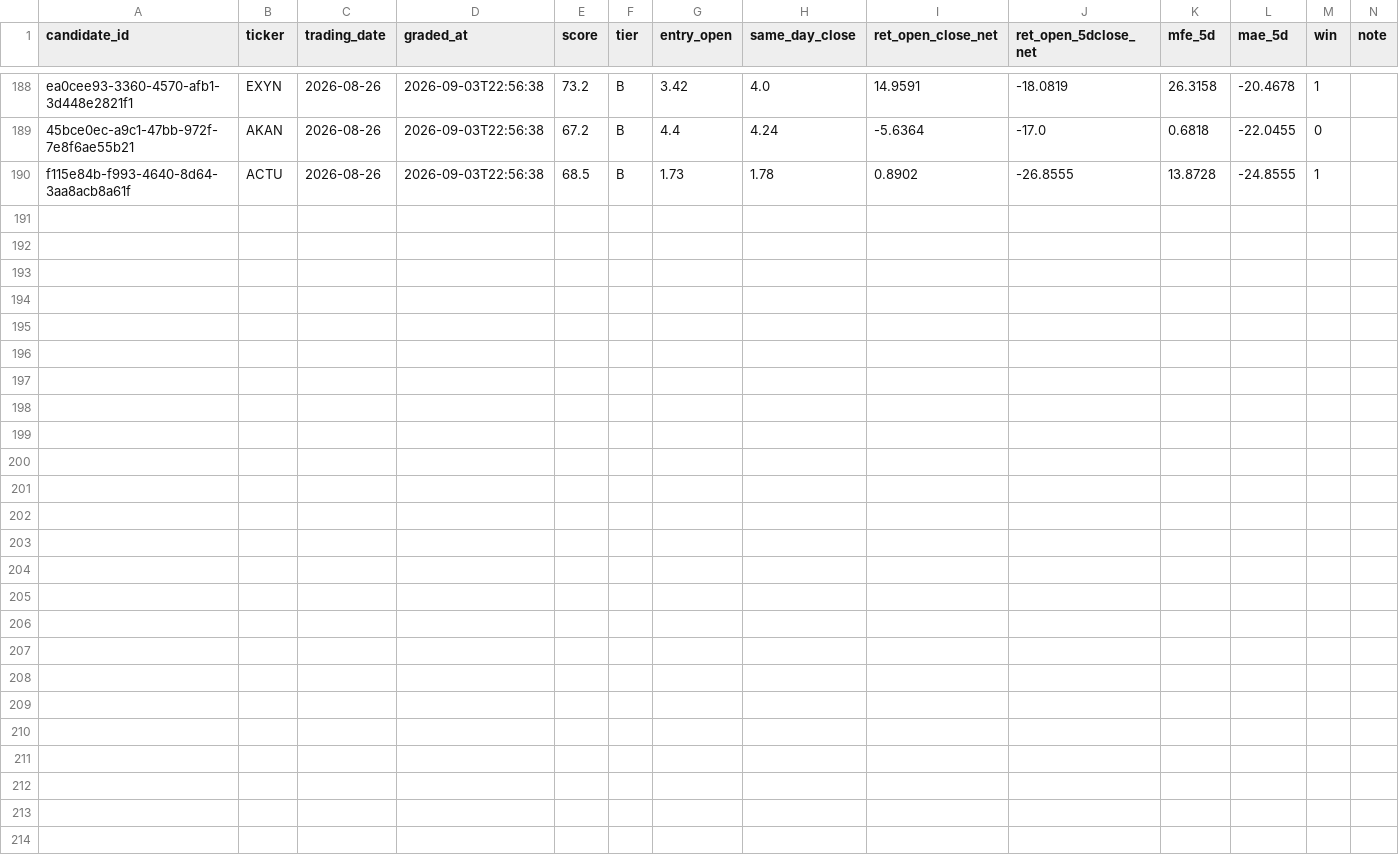
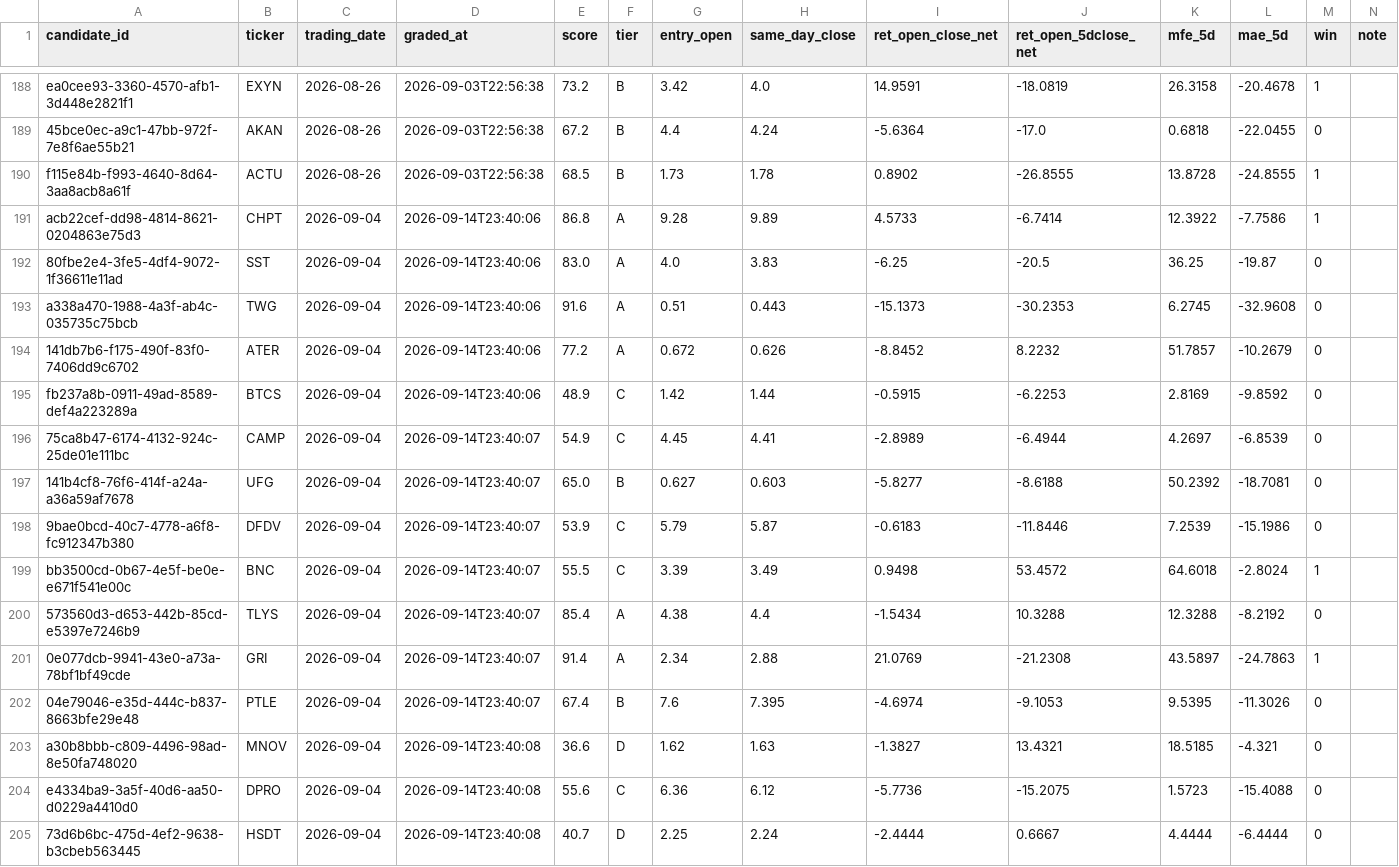
Before and after one commit to joshldavis/ThePickLog, a CSV file: control_outcomes.csv, drawn as a sheet; only a part is shown, gaps mark what is left out.

```diff
--- a/control_outcomes.csv
+++ b/control_outcomes.csv
@@ -190 +190,16 @@ ea0cee93-3360-4570-afb1-3d448e2821f1,EXYN,2026-08-26,2026-09-03T22:56:38,73.2,B,
 f115e84b-f993-4640-8d64-3aa8acb8a61f,ACTU,2026-08-26,2026-09-03T22:56:38,68.5,B,1.73,1.78,0.8902,-26.8555,13.8728,-24.8555,1,
+acb22cef-dd98-4814-8621-0204863e75d3,CHPT,2026-09-04,2026-09-14T23:40:06,86.8,A,9.28,9.89,4.5733,-6.7414,12.3922,-7.7586,1,
+80fbe2e4-3fe5-4df4-9072-1f36611e11ad,SST,2026-09-04,2026-09-14T23:40:06,83.0,A,4.0,3.83,-6.25,-20.5,36.25,-19.87,0,
+a338a470-1988-4a3f-ab4c-035735c75bcb,TWG,2026-09-04,2026-09-14T23:40:06,91.6,A,0.51,0.443,-15.1373,-30.2353,6.2745,-32.9608,0,
+141db7b6-f175-490f-83f0-7406dd9c6702,ATER,2026-09-04,2026-09-14T23:40:06,77.2,A,0.672,0.626,-8.8452,8.2232,51.7857,-10.2679,0,
+fb237a8b-0911-49ad-8589-def4a223289a,BTCS,2026-09-04,2026-09-14T23:40:06,48.9,C,1.42,1.44,-0.5915,-6.2253,2.8169,-9.8592,0,
+75ca8b47-6174-4132-924c-25de01e111bc,CAMP,2026-09-04,2026-09-14T23:40:07,54.9,C,4.45,4.41,-2.8989,-6.4944,4.2697,-6.8539,0,
+141b4cf8-76f6-414f-a24a-a36a59af7678,UFG,2026-09-04,2026-09-14T23:40:07,65.0,B,0.627,0.603,-5.8277,-8.6188,50.2392,-18.7081,0,
+9bae0bcd-40c7-4778-a6f8-fc912347b380,DFDV,2026-09-04,2026-09-14T23:40:07,53.9,C,5.79,5.87,-0.6183,-11.8446,7.2539,-15.1986,0,
+bb3500cd-0b67-4e5f-be0e-e671f541e00c,BNC,2026-09-04,2026-09-14T23:40:07,55.5,C,3.39,3.49,0.9498,53.4572,64.6018,-2.8024,1,
+573560d3-d653-442b-85cd-e5397e7246b9,TLYS,2026-09-04,2026-09-14T23:40:07,85.4,A,4.38,4.4,-1.5434,10.3288,12.3288,-8.2192,0,
+0e077dcb-9941-43e0-a73a-78bf1bf49cde,GRI,2026-09-04,2026-09-14T23:40:07,91.4,A,2.34,2.88,21.0769,-21.2308,43.5897,-24.7863,1,
+04e79046-e35d-444c-b837-8663bfe29e48,PTLE,2026-09-04,2026-09-14T23:40:07,67.4,B,7.6,7.395,-4.6974,-9.1053,9.5395,-11.3026,0,
+a30b8bbb-c809-4496-98ad-8e50fa748020,MNOV,2026-09-04,2026-09-14T23:40:08,36.6,D,1.62,1.63,-1.3827,13.4321,18.5185,-4.321,0,
+e4334ba9-3a5f-40d6-aa50-d0229a4410d0,DPRO,2026-09-04,2026-09-14T23:40:08,55.6,C,6.36,6.12,-5.7736,-15.2075,1.5723,-15.4088,0,
+73d6b6bc-475d-4ef2-9638-b3cbeb563445,HSDT,2026-09-04,2026-09-14T23:40:08,40.7,D,2.25,2.24,-2.4444,0.6667,4.4444,-6.4444,0,
```
Also changed, not shown: experiments/EXP06-SUPERTREND-outcomes.csv, experiments/EXP07-SMAPULL-outcomes.csv, 11 other files.
